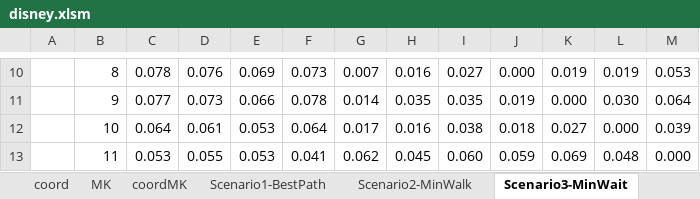
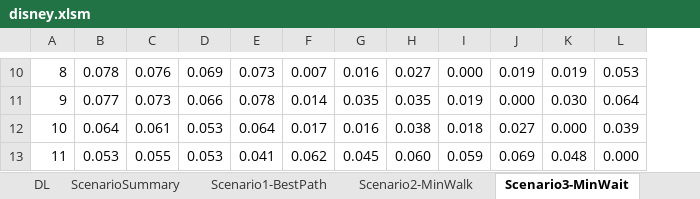
Before and after one commit to Vannerme/Disney, an Excel workbook: models/disney.xlsm, sheet Scenario3-MinWait, drawn as a sheet; only a part is shown, gaps mark what is left out; values as stored, in another font and other column widths than the file's, no cell formats; charts and pictures and conditional formats not drawn; the diff covers the shown part only; the diff names each change by its address in the sheet, - before the commit and + after, or states it on an @@ line.

```diff
--- a/models/disney.xlsm (sheet Scenario3-MinWait)
+++ b/models/disney.xlsm (sheet Scenario3-MinWait)
@@ sheet tab hidden: coord @@
@@ sheet tab hidden: coordMK @@
+sheet tab: ScenarioSummary
-column H, rows 10-13: 0.016 | 0.035 | 0.016 | 0.045
-A10: (empty)
+A10: 8
-B10: 8
+B10: 0.078
-C10: 0.078
+C10: 0.076
-D10: 0.076
+D10: 0.069
-E10: 0.069
+E10: 0.073
-F10: 0.073
+F10: 0.007
-G10: 0.007
+G10: 0.016
-A11: (empty)
+A11: 9
-B11: 9
+B11: 0.077
-C11: 0.077
+C11: 0.073
-D11: 0.073
+D11: 0.066
-E11: 0.066
+E11: 0.078
-F11: 0.078
+F11: 0.014
-G11: 0.014
+G11: 0.035
-A12: (empty)
+A12: 10
-B12: 10
+B12: 0.064
-C12: 0.064
+C12: 0.061
-D12: 0.061
+D12: 0.053
-E12: 0.053
+E12: 0.064
-F12: 0.064
+F12: 0.017
-G12: 0.017
+G12: 0.016
-A13: (empty)
+A13: 11
-B13: 11
+B13: 0.053
-C13: 0.053
+C13: 0.055
-D13: 0.055
+D13: 0.053
-E13: 0.053
+E13: 0.041
-F13: 0.041
+F13: 0.062
-G13: 0.062
+G13: 0.045
```
Also changed, not shown: 231 edited cells elsewhere in this sheet, sheet MK, sheet Scenario1-BestPath, sheet Scenario4-Min35, sheet DL, sheet Scenario2-MinWalk, other sheet tabs, cell formats, formulas that keep their value, charts or pictures, 2 other files.
